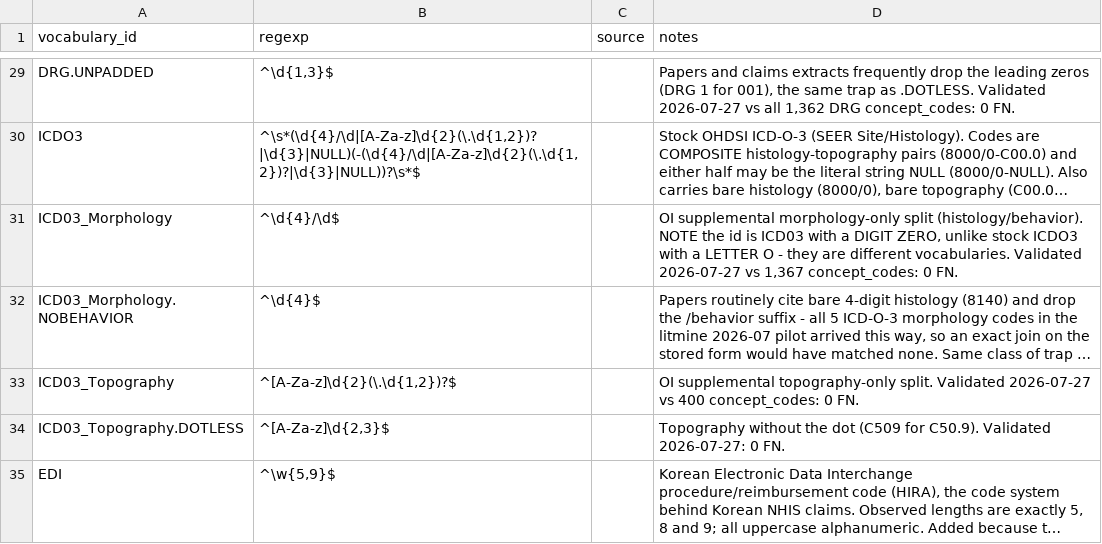
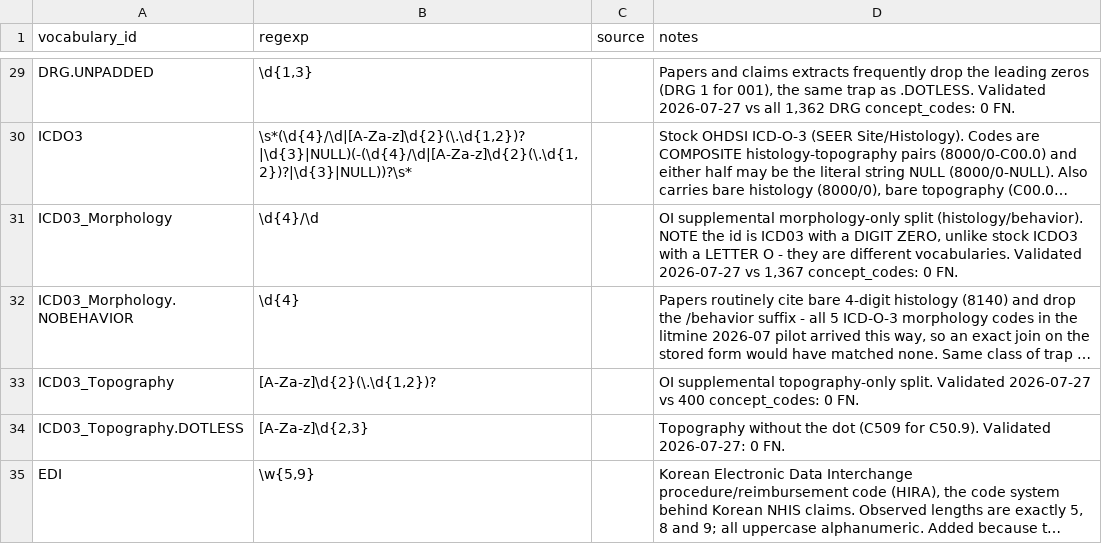
Before and after one commit to outcomesinsights/vocabulary_formats, a TSV file: vocabulary_formats.tsv, drawn as a sheet; only a part is shown, gaps mark what is left out; long unchanged cells end in …; the diff covers the shown part only; the diff names each change by its address in the sheet, - before the commit and + after, or states it on an @@ line.

```diff
--- a/vocabulary_formats.tsv
+++ b/vocabulary_formats.tsv
-B29 (regexp): ^\d{1,3}$
+B29 (regexp): \d{1,3}
-B30 (regexp): ^\s*(\d{4}/\d|[A-Za-z]\d{2}(\.\d{1,2})?|\d{3}|NULL)(-(\d{4}/\d|[A-Za-z]\d{2}(\.\d{1,2})?|\d{3}|NULL))?\s*$
+B30 (regexp): \s*(\d{4}/\d|[A-Za-z]\d{2}(\.\d{1,2})?|\d{3}|NULL)(-(\d{4}/\d|[A-Za-z]\d{2}(\.\d{1,2})?|\d{3}|NULL))?\s*
-B31 (regexp): ^\d{4}/\d$
+B31 (regexp): \d{4}/\d
-B32 (regexp): ^\d{4}$
+B32 (regexp): \d{4}
-B33 (regexp): ^[A-Za-z]\d{2}(\.\d{1,2})?$
+B33 (regexp): [A-Za-z]\d{2}(\.\d{1,2})?
-B34 (regexp): ^[A-Za-z]\d{2,3}$
+B34 (regexp): [A-Za-z]\d{2,3}
-B35 (regexp): ^\w{5,9}$
+B35 (regexp): \w{5,9}
```
Also changed, not shown: 27 edited cells elsewhere in this file, 3 other files.
